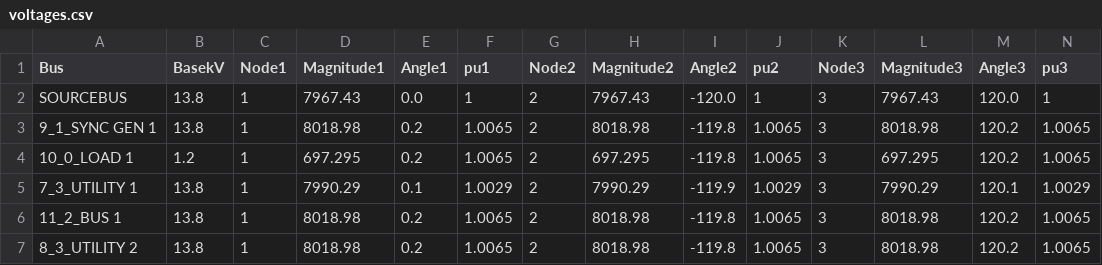
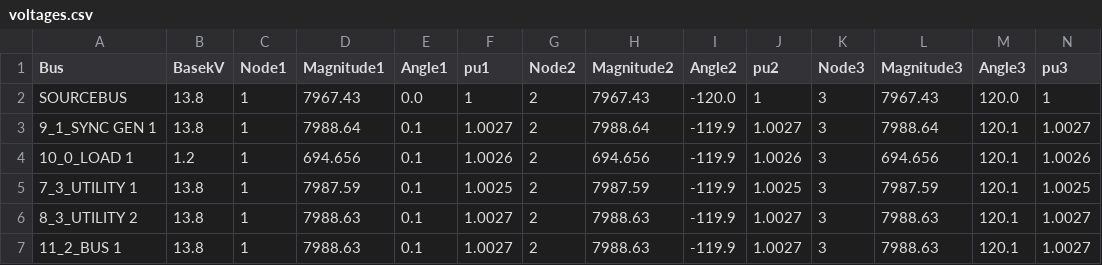
Before and after one commit to RISE-ASU-Capstone-Team/Resiliency, a CSV file: powercalc/voltages.csv, drawn as a sheet.

```diff
--- a/powercalc/voltages.csv
+++ b/powercalc/voltages.csv
@@ -2,6 +2,6 @@ Bus, BasekV, Node1, Magnitude1, Angle1, pu1, Node2, Magnitude2, Angle2, pu2, Nod
 "SOURCEBUS", 13.8, 1,    7967.43,    0.0,         1, 2,    7967.43, -120.0,         1, 3,    7967.43,  120.0,         1
-"9_1_SYNC GEN 1", 13.8, 1,    8018.98,    0.2,    1.0065, 2,    8018.98, -119.8,    1.0065, 3,    8018.98,  120.2,    1.0065
-"10_0_LOAD 1", 1.2, 1,    697.295,    0.2,    1.0065, 2,    697.295, -119.8,    1.0065, 3,    697.295,  120.2,    1.0065
-"7_3_UTILITY 1", 13.8, 1,    7990.29,    0.1,    1.0029, 2,    7990.29, -119.9,    1.0029, 3,    7990.29,  120.1,    1.0029
-"11_2_BUS 1", 13.8, 1,    8018.98,    0.2,    1.0065, 2,    8018.98, -119.8,    1.0065, 3,    8018.98,  120.2,    1.0065
-"8_3_UTILITY 2", 13.8, 1,    8018.98,    0.2,    1.0065, 2,    8018.98, -119.8,    1.0065, 3,    8018.98,  120.2,    1.0065
+"9_1_SYNC GEN 1", 13.8, 1,    7988.64,    0.1,    1.0027, 2,    7988.64, -119.9,    1.0027, 3,    7988.64,  120.1,    1.0027
+"10_0_LOAD 1", 1.2, 1,    694.656,    0.1,    1.0026, 2,    694.656, -119.9,    1.0026, 3,    694.656,  120.1,    1.0026
+"7_3_UTILITY 1", 13.8, 1,    7987.59,    0.1,    1.0025, 2,    7987.59, -119.9,    1.0025, 3,    7987.59,  120.1,    1.0025
+"8_3_UTILITY 2", 13.8, 1,    7988.63,    0.1,    1.0027, 2,    7988.63, -119.9,    1.0027, 3,    7988.63,  120.1,    1.0027
+"11_2_BUS 1", 13.8, 1,    7988.63,    0.1,    1.0027, 2,    7988.63, -119.9,    1.0027, 3,    7988.63,  120.1,    1.0027
```
Also changed, not shown: powercalc/currents.csv, powercalc/powers.csv, 13 other files.
